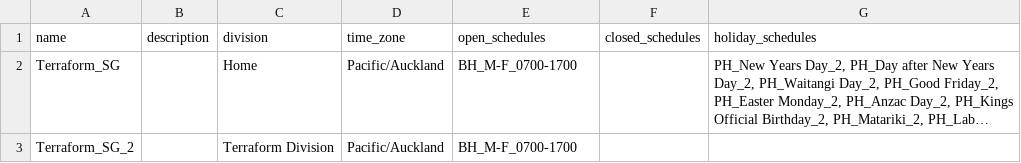
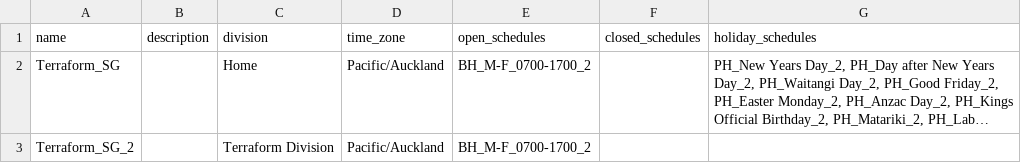
Before and after one commit to darbyje/genesys_terrafrom_advanced_session, a CSV file: modules/architect_schedulegroups/data-files/architect_schedulegroups.csv, drawn as a sheet; long unchanged cells end in …; the diff names each change by its address in the sheet, - before the commit and + after, or states it on an @@ line.

Commit message:
Corrected Schedule Dependencies

```diff
--- a/modules/architect_schedulegroups/data-files/architect_schedulegroups.csv
+++ b/modules/architect_schedulegroups/data-files/architect_schedulegroups.csv
-E2:E3 (open_schedules): BH_M-F_0700-1700
+E2:E3 (open_schedules): BH_M-F_0700-1700_2
```
Also changed, not shown: 1 other file.
